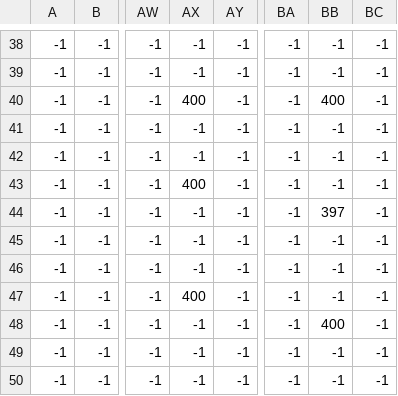
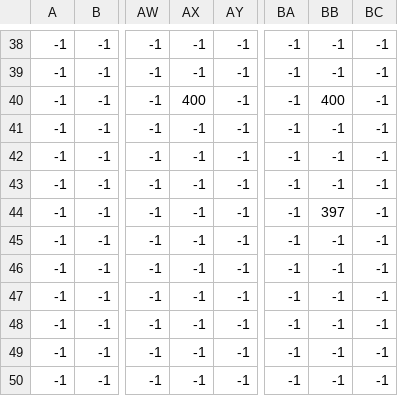
Before and after one commit to edualdono/PythonGames, a CSV file: FinalGame/Map/map_Entities.csv, drawn as a sheet; only a part is shown, gaps mark what is left out; the diff names each change by its address in the sheet, - before the commit and + after, or states it on an @@ line.

Commit message:
update

```diff
--- a/FinalGame/Map/map_Entities.csv
+++ b/FinalGame/Map/map_Entities.csv
-AX43: 400
+AX43: -1
-AX47: 400
+AX47: -1
-BB48: 400
+BB48: -1
```
